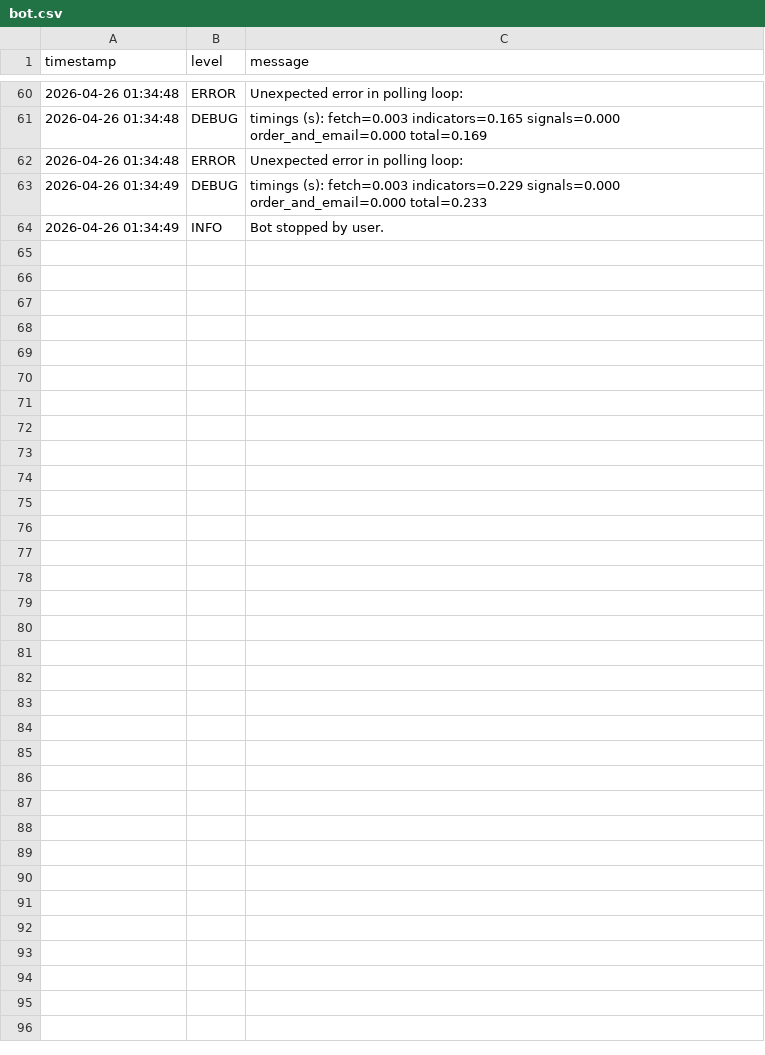
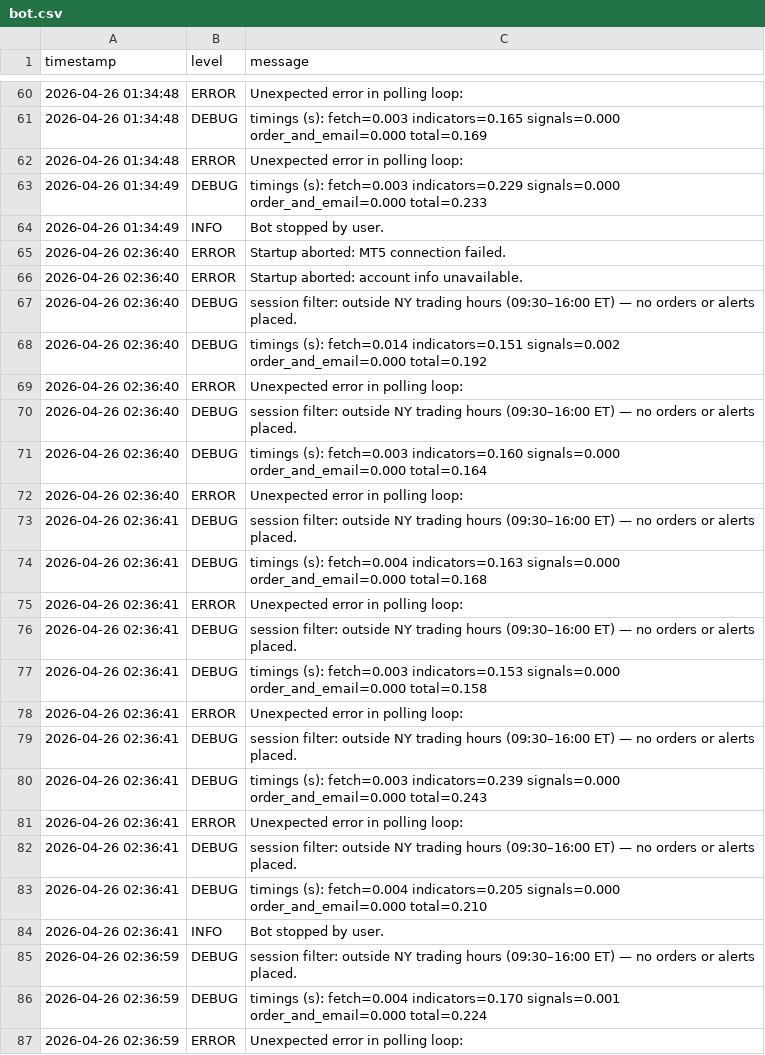
Before and after one commit to Mshudu9420/us-30-mt5-signal-bot, a CSV file: us30-signal-bot/logs/bot.csv, drawn as a sheet; only a part is shown, gaps mark what is left out; the diff names each change by its address in the sheet, - before the commit and + after, or states it on an @@ line.

```diff
--- a/us30-signal-bot/logs/bot.csv
+++ b/us30-signal-bot/logs/bot.csv
+row 65: 2026-04-26 02:36:40 | ERROR | Startup aborted: MT5 connection failed.
+row 66: 2026-04-26 02:36:40 | ERROR | Startup aborted: account info unavailable.
+row 67: 2026-04-26 02:36:40 | DEBUG | session filter: outside NY trading hours (09:30–16:00 ET) — no orders or alerts placed.
+row 68: 2026-04-26 02:36:40 | DEBUG | timings (s): fetch=0.014 indicators=0.151 signals=0.002 order_and_email=0.000 total=0.192
+row 69: 2026-04-26 02:36:40 | ERROR | Unexpected error in polling loop:
+row 70: 2026-04-26 02:36:40 | DEBUG | session filter: outside NY trading hours (09:30–16:00 ET) — no orders or alerts placed.
+row 71: 2026-04-26 02:36:40 | DEBUG | timings (s): fetch=0.003 indicators=0.160 signals=0.000 order_and_email=0.000 total=0.164
+row 72: 2026-04-26 02:36:40 | ERROR | Unexpected error in polling loop:
+row 73: 2026-04-26 02:36:41 | DEBUG | session filter: outside NY trading hours (09:30–16:00 ET) — no orders or alerts placed.
+row 74: 2026-04-26 02:36:41 | DEBUG | timings (s): fetch=0.004 indicators=0.163 signals=0.000 order_and_email=0.000 total=0.168
+row 75: 2026-04-26 02:36:41 | ERROR | Unexpected error in polling loop:
+row 76: 2026-04-26 02:36:41 | DEBUG | session filter: outside NY trading hours (09:30–16:00 ET) — no orders or alerts placed.
+row 77: 2026-04-26 02:36:41 | DEBUG | timings (s): fetch=0.003 indicators=0.153 signals=0.000 order_and_email=0.000 total=0.158
+row 78: 2026-04-26 02:36:41 | ERROR | Unexpected error in polling loop:
+row 79: 2026-04-26 02:36:41 | DEBUG | session filter: outside NY trading hours (09:30–16:00 ET) — no orders or alerts placed.
+row 80: 2026-04-26 02:36:41 | DEBUG | timings (s): fetch=0.003 indicators=0.239 signals=0.000 order_and_email=0.000 total=0.243
+row 81: 2026-04-26 02:36:41 | ERROR | Unexpected error in polling loop:
+row 82: 2026-04-26 02:36:41 | DEBUG | session filter: outside NY trading hours (09:30–16:00 ET) — no orders or alerts placed.
+row 83: 2026-04-26 02:36:41 | DEBUG | timings (s): fetch=0.004 indicators=0.205 signals=0.000 order_and_email=0.000 total=0.210
+row 84: 2026-04-26 02:36:41 | INFO | Bot stopped by user.
+row 85: 2026-04-26 02:36:59 | DEBUG | session filter: outside NY trading hours (09:30–16:00 ET) — no orders or alerts placed.
+row 86: 2026-04-26 02:36:59 | DEBUG | timings (s): fetch=0.004 indicators=0.170 signals=0.001 order_and_email=0.000 total=0.224
+row 87: 2026-04-26 02:36:59 | ERROR | Unexpected error in polling loop:
```
Also changed, not shown: 5 other files.
